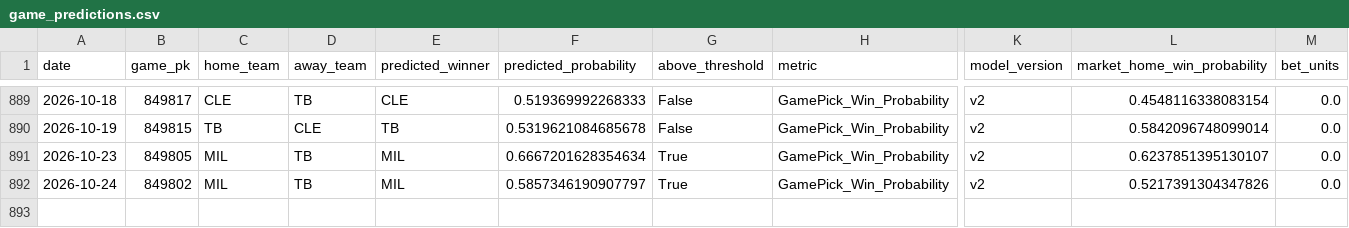
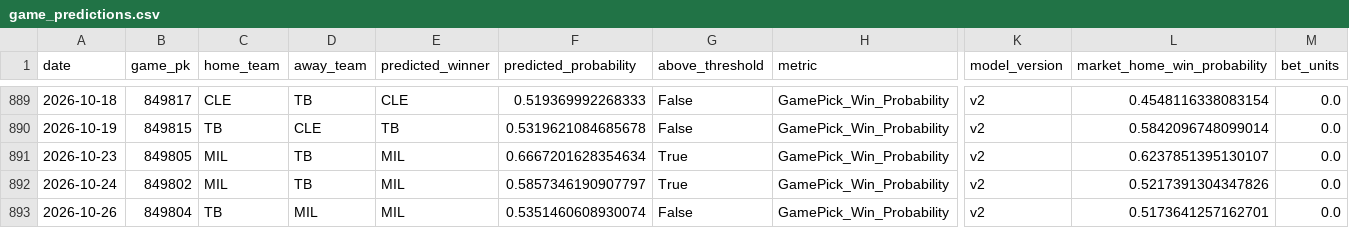
Before and after one commit to JMerchen/mlb_metrics, a CSV file: data/predictions/game_predictions.csv, drawn as a sheet; only a part is shown, gaps mark what is left out; rows hold the shown columns only; the diff names each change by its address in the sheet, - before the commit and + after, or states it on an @@ line.

```diff
--- a/data/predictions/game_predictions.csv
+++ b/data/predictions/game_predictions.csv
+row 893: 2026-10-26 | 849804 | TB | MIL | MIL | 0.5351460608930074 | False | GamePick_Win_Probability | v2 | 0.5173641257162701 | 0.0
```
Also changed, not shown: docs/data/game_picks_picks.csv, docs/data/pave.csv, 12 other files.
